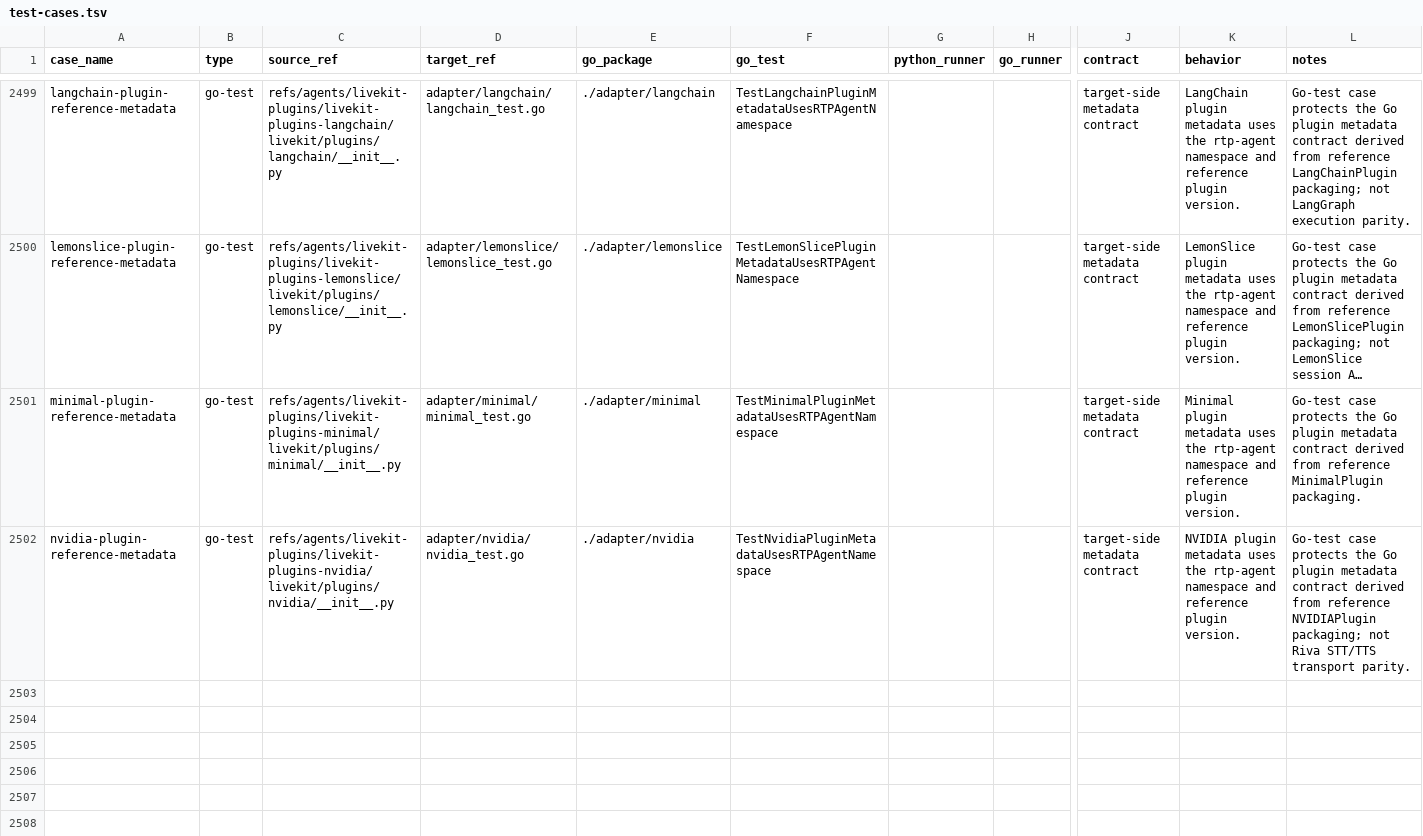
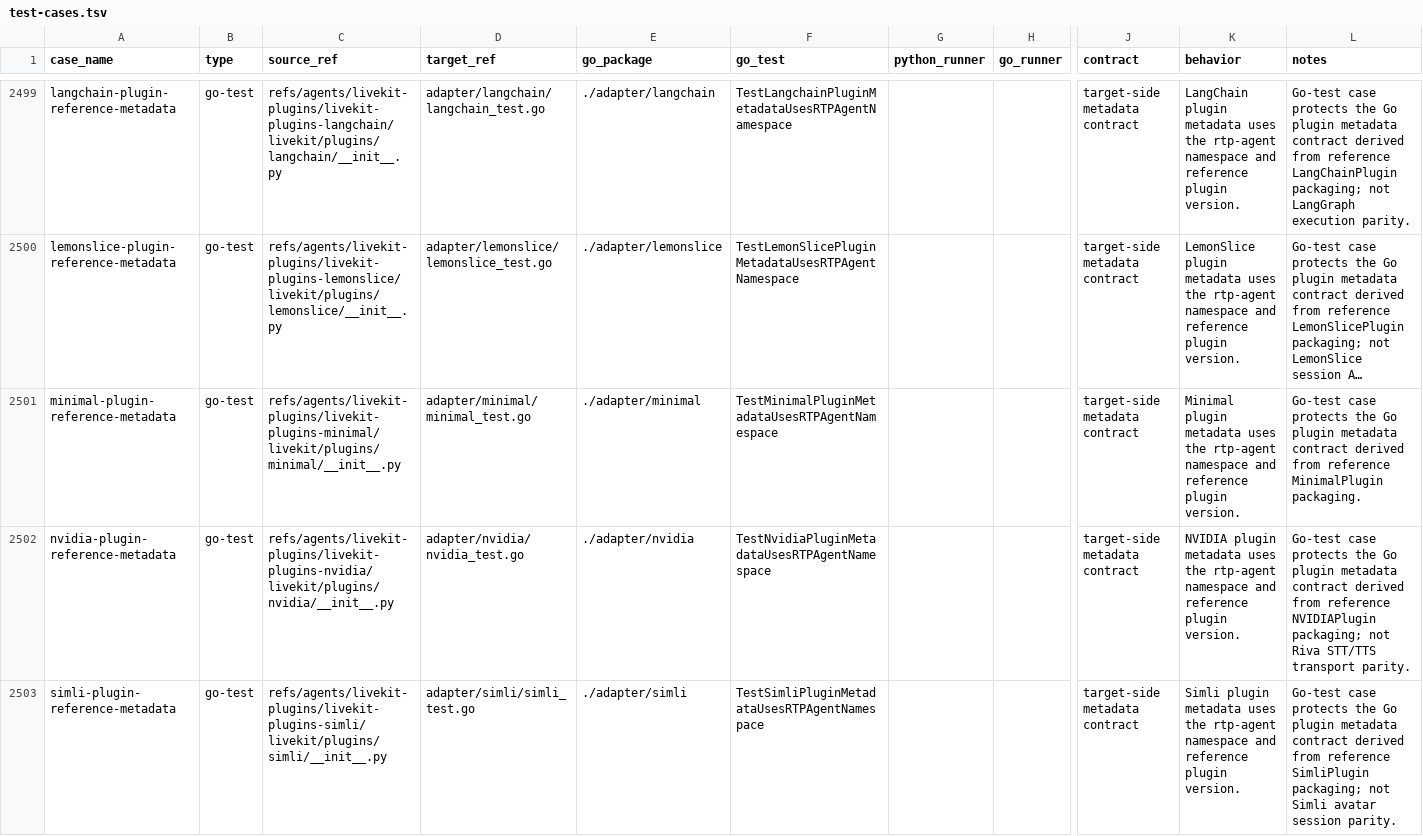
Before and after one commit to cavos-io/rtp-agent, a TSV file: scripts/parity-fixtures/test-cases.tsv, drawn as a sheet; only a part is shown, gaps mark what is left out; long unchanged cells end in …; rows hold the shown columns only; the diff names each change by its address in the sheet, - before the commit and + after, or states it on an @@ line.

Commit message:
test(adapter): add simli metadata coverage

```diff
--- a/scripts/parity-fixtures/test-cases.tsv
+++ b/scripts/parity-fixtures/test-cases.tsv
+row 2503: simli-plugin-reference-metadata | go-test | refs/agents/livekit-plugins/livekit-plugins-simli/livekit/plugins/simli/__init__.py | adapter/simli/simli_test.go | ./adapter/simli | TestSimliPluginMetadataUsesRTPAgentNamespace |  |  | target-side metadata contract | Simli plugin metadata uses the rtp-agent namespace and reference plugin version. | Go-test case protects the Go plugin metadata contract derived from reference SimliPlugin packaging; not Simli avatar session parity.
```
Also changed, not shown: 1 other file.
